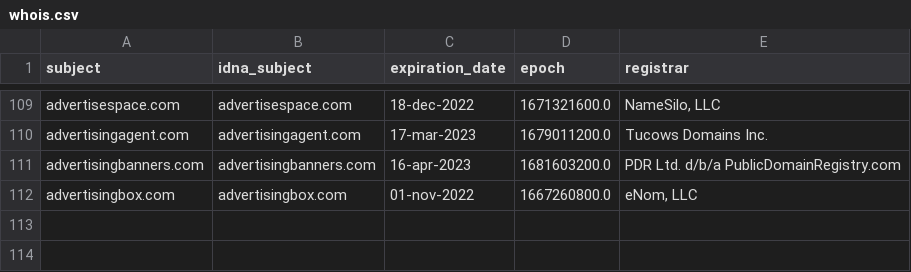
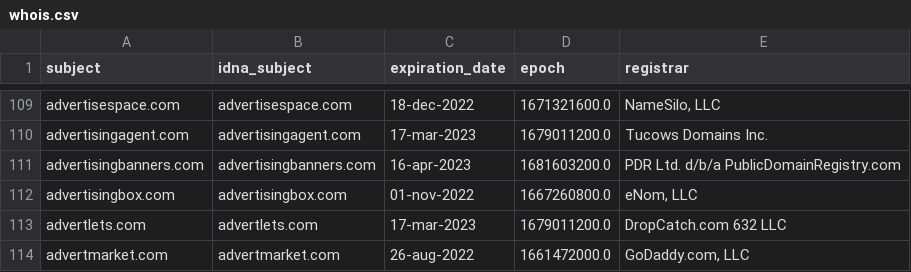
Before and after one commit to Ultimate-Hosts-Blacklist/Wiggum27_Blockers, a CSV file: .pyfunceble/whois.csv, drawn as a sheet; only a part is shown, gaps mark what is left out; the diff names each change by its address in the sheet, - before the commit and + after, or states it on an @@ line.

```diff
--- a/.pyfunceble/whois.csv
+++ b/.pyfunceble/whois.csv
+row 113: advertlets.com | advertlets.com | 17-mar-2023 | 1679011200.0 | DropCatch.com 632 LLC
+row 114: advertmarket.com | advertmarket.com | 26-aug-2022 | 1661472000.0 | GoDaddy.com, LLC
```
Also changed, not shown: .pyfunceble/inactive.csv, output/domains.list/continue.csv, 12 other files.
